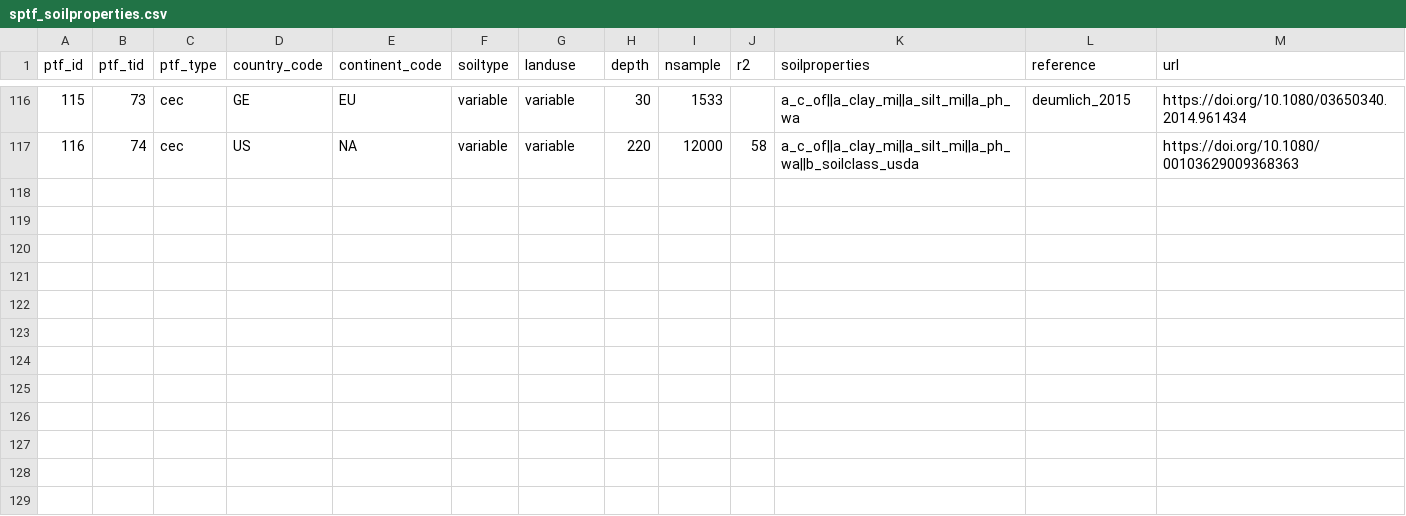
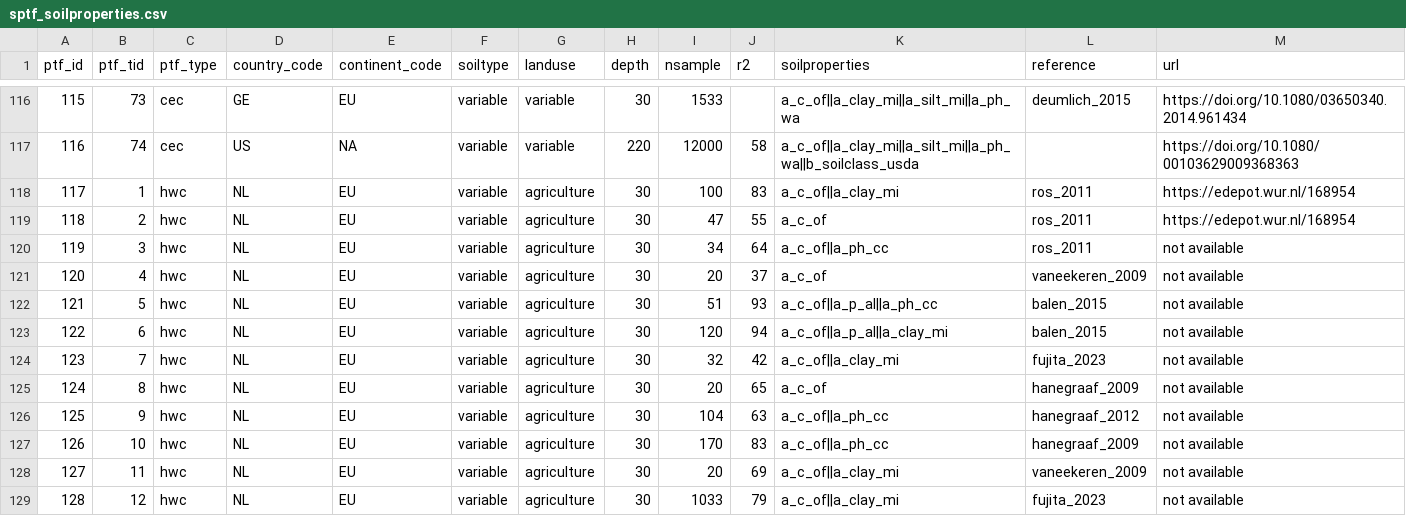
Before and after one commit to AgroCares/soilptf, a CSV file: dev/sptf_soilproperties.csv, drawn as a sheet; only a part is shown, gaps mark what is left out; the diff names each change by its address in the sheet, - before the commit and + after, or states it on an @@ line.

Commit message:
add cec to sptf_soilproperties

```diff
--- a/dev/sptf_soilproperties.csv
+++ b/dev/sptf_soilproperties.csv
+row 118: 117 | 1 | hwc | NL | EU | variable | agriculture | 30 | 100 | 83 | a_c_of||a_clay_mi | ros_2011 | https://edepot.wur.nl/168954
+row 119: 118 | 2 | hwc | NL | EU | variable | agriculture | 30 | 47 | 55 | a_c_of | ros_2011 | https://edepot.wur.nl/168954
+row 120: 119 | 3 | hwc | NL | EU | variable | agriculture | 30 | 34 | 64 | a_c_of||a_ph_cc | ros_2011 | not available
+row 121: 120 | 4 | hwc | NL | EU | variable | agriculture | 30 | 20 | 37 | a_c_of | vaneekeren_2009 | not available
+row 122: 121 | 5 | hwc | NL | EU | variable | agriculture | 30 | 51 | 93 | a_c_of||a_p_al||a_ph_cc | balen_2015 | not available
+row 123: 122 | 6 | hwc | NL | EU | variable | agriculture | 30 | 120 | 94 | a_c_of||a_p_al||a_clay_mi | balen_2015 | not available
+row 124: 123 | 7 | hwc | NL | EU | variable | agriculture | 30 | 32 | 42 | a_c_of||a_clay_mi | fujita_2023 | not available
+row 125: 124 | 8 | hwc | NL | EU | variable | agriculture | 30 | 20 | 65 | a_c_of | hanegraaf_2009 | not available
+row 126: 125 | 9 | hwc | NL | EU | variable | agriculture | 30 | 104 | 63 | a_c_of||a_ph_cc | hanegraaf_2012 | not available
+row 127: 126 | 10 | hwc | NL | EU | variable | agriculture | 30 | 170 | 83 | a_c_of||a_ph_cc | hanegraaf_2009 | not available
+row 128: 127 | 11 | hwc | NL | EU | variable | agriculture | 30 | 20 | 69 | a_c_of||a_clay_mi | vaneekeren_2009 | not available
+row 129: 128 | 12 | hwc | NL | EU | variable | agriculture | 30 | 1033 | 79 | a_c_of||a_clay_mi | fujita_2023 | not available
```
Also changed, not shown: 1 other file.
